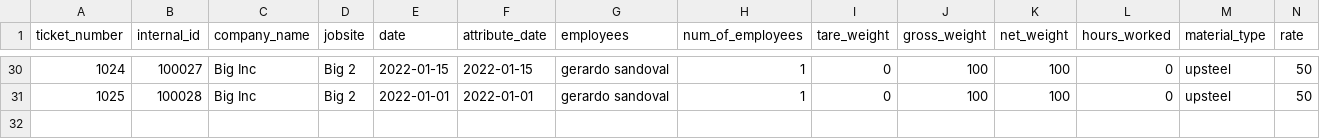
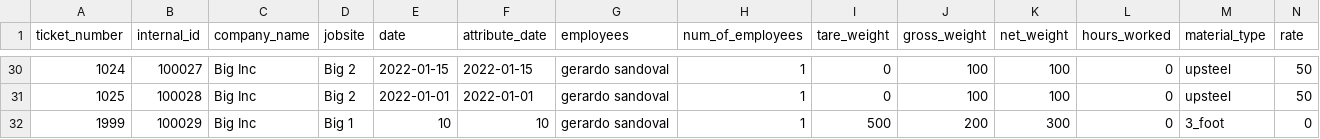
Before and after one commit to 1sandovalgerardo/IMX, a CSV file: IMX/Data/Raw/Tickets.csv, drawn as a sheet; only a part is shown, gaps mark what is left out; the diff names each change by its address in the sheet, - before the commit and + after, or states it on an @@ line.

Commit message:
completed restructure of run_enterTicket

```diff
--- a/IMX/Data/Raw/Tickets.csv
+++ b/IMX/Data/Raw/Tickets.csv
+row 32: 1999 | 100029 | Big Inc | Big 1 | 10 | 10 | gerardo sandoval | 1 | 500 | 200 | 300 | 0 | 3_foot | 0
```
Also changed, not shown: 5 other files.
